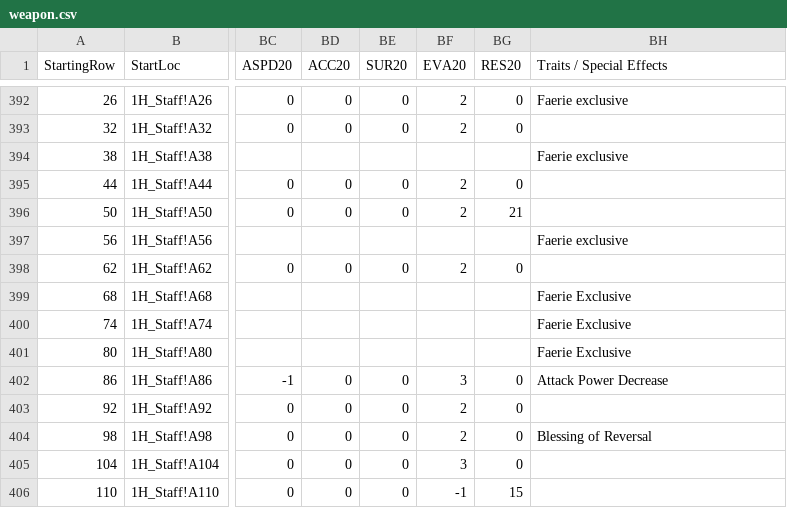
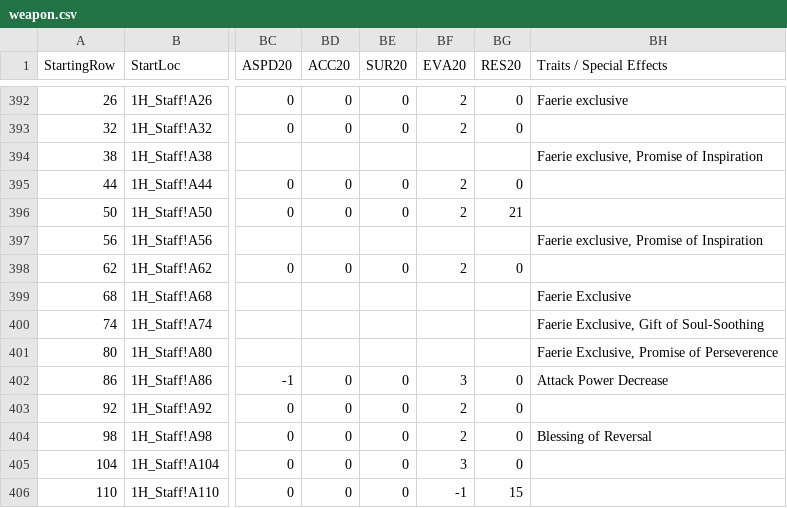
Before and after one commit to itsnicksia/wizardry-daphne-guide, a CSV file: data/weapon.csv, drawn as a sheet; only a part is shown, gaps mark what is left out; the diff names each change by its address in the sheet, - before the commit and + after, or states it on an @@ line.

```diff
--- a/data/weapon.csv
+++ b/data/weapon.csv
-BH394 (Traits / Special Effects): Faerie exclusive
+BH394 (Traits / Special Effects): Faerie exclusive, Promise of Inspiration
-BH397 (Traits / Special Effects): Faerie exclusive
+BH397 (Traits / Special Effects): Faerie exclusive, Promise of Inspiration
-BH400 (Traits / Special Effects): Faerie Exclusive
+BH400 (Traits / Special Effects): Faerie Exclusive, Gift of Soul-Soothing
-BH401 (Traits / Special Effects): Faerie Exclusive
+BH401 (Traits / Special Effects): Faerie Exclusive, Promise of Perseverence
```
Also changed, not shown: data/armor.csv.
